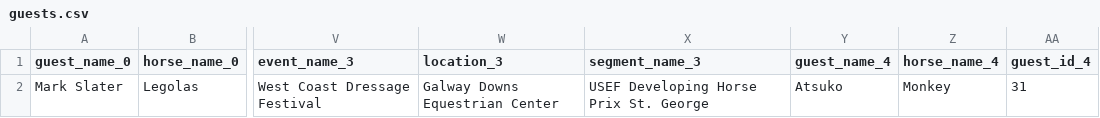
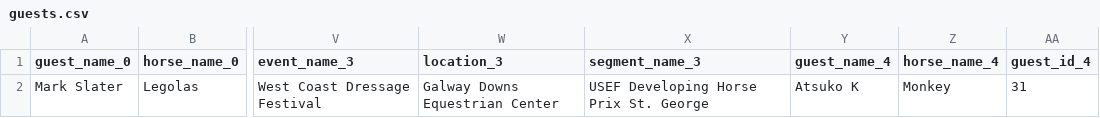
Before and after one commit to absoluteMark/dynamic_data, a CSV file: data_output/guests.csv, drawn as a sheet; only a part is shown, gaps mark what is left out; the diff names each change by its address in the sheet, - before the commit and + after, or states it on an @@ line.

```diff
--- a/data_output/guests.csv
+++ b/data_output/guests.csv
-Y2 (guest_name_4): Atsuko
+Y2 (guest_name_4): Atsuko K
```
Also changed, not shown: 12 other files.
